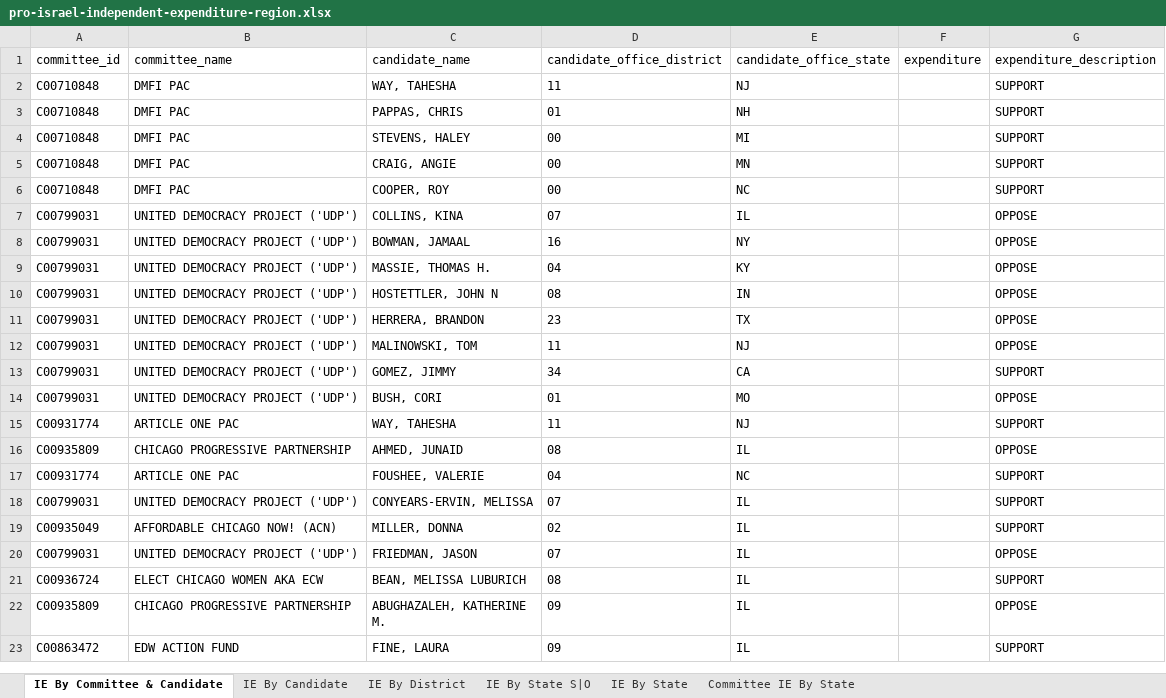
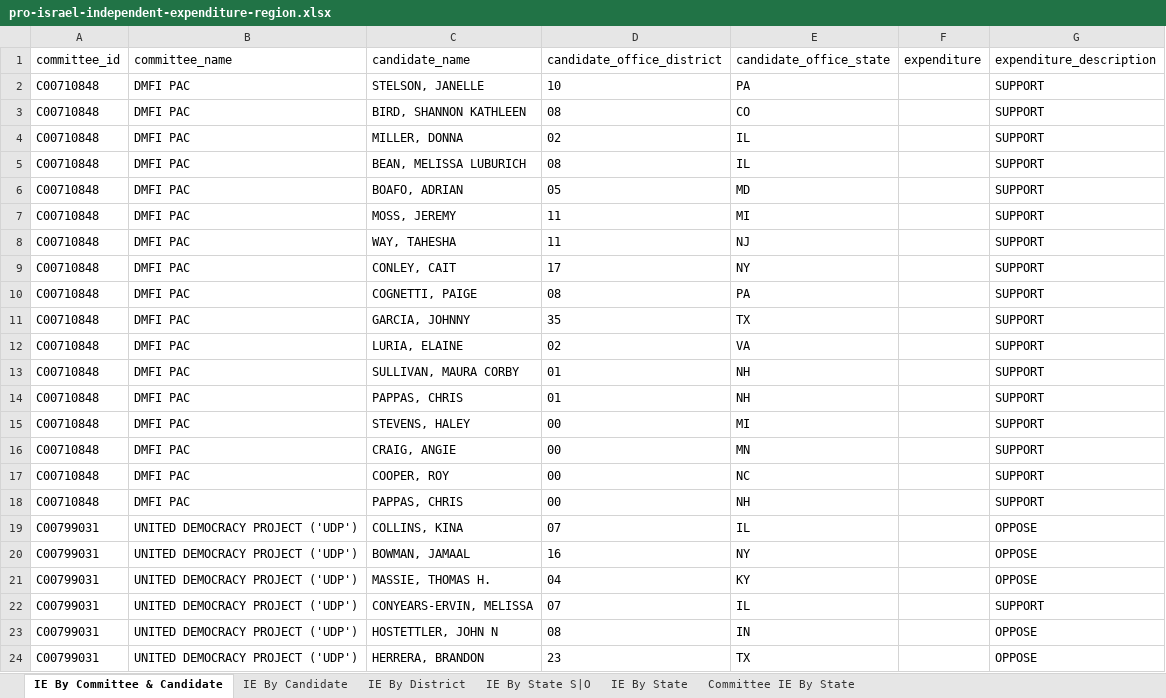
Before and after one commit to JJ-TrackAIPAC/TrackAIPAC, an Excel workbook: reports/pro-israel/pro-israel-independent-expenditure-region.xlsx, sheet IE By Committee & Candidate, drawn as a sheet; only a part is shown; the shorter side is filled out with more unchanged rows; values as stored, in another font and other column widths than the file's, no borders; table styles not drawn; the diff covers the shown part only; the diff names each change by its address in the sheet, - before the commit and + after, or states it on an @@ line.

Commit message:
Weekly reports update

```diff
--- a/reports/pro-israel/pro-israel-independent-expenditure-region.xlsx (sheet IE By Committee & Candidate)
+++ b/reports/pro-israel/pro-israel-independent-expenditure-region.xlsx (sheet IE By Committee & Candidate)
+row 2: C00710848 | DMFI PAC | STELSON, JANELLE | 10 | PA |  | SUPPORT
+row 3: C00710848 | DMFI PAC | BIRD, SHANNON KATHLEEN | 08 | CO |  | SUPPORT
+row 4: C00710848 | DMFI PAC | MILLER, DONNA | 02 | IL |  | SUPPORT
+row 5: C00710848 | DMFI PAC | BEAN, MELISSA LUBURICH | 08 | IL |  | SUPPORT
+row 6: C00710848 | DMFI PAC | BOAFO, ADRIAN | 05 | MD |  | SUPPORT
+row 7: C00710848 | DMFI PAC | MOSS, JEREMY | 11 | MI |  | SUPPORT
+row 9: C00710848 | DMFI PAC | CONLEY, CAIT | 17 | NY |  | SUPPORT
+row 10: C00710848 | DMFI PAC | COGNETTI, PAIGE | 08 | PA |  | SUPPORT
+row 11: C00710848 | DMFI PAC | GARCIA, JOHNNY | 35 | TX |  | SUPPORT
+row 12: C00710848 | DMFI PAC | LURIA, ELAINE | 02 | VA |  | SUPPORT
+row 13: C00710848 | DMFI PAC | SULLIVAN, MAURA CORBY | 01 | NH |  | SUPPORT
+row 18: C00710848 | DMFI PAC | PAPPAS, CHRIS | 00 | NH |  | SUPPORT
+row 22: C00799031 | UNITED DEMOCRACY PROJECT ('UDP') | CONYEARS-ERVIN, MELISSA | 07 | IL |  | SUPPORT
```
Also changed, not shown: 7 added rows elsewhere in this sheet, sheet IE By Candidate, sheet IE By District, sheet Committee IE By State, sheet IE By State S|O, sheet IE By State, reports/pro-crypto/pro-crypto-candidate-lobby-lifetime-report.xlsx, reports/pro-crypto/pro-crypto-donors-report.xlsx, 20 other files.
